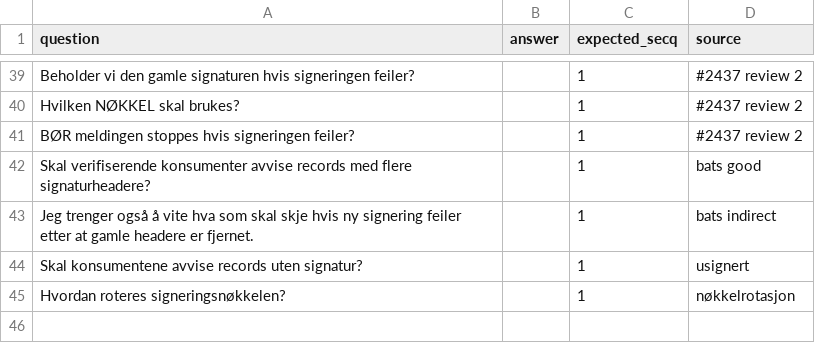
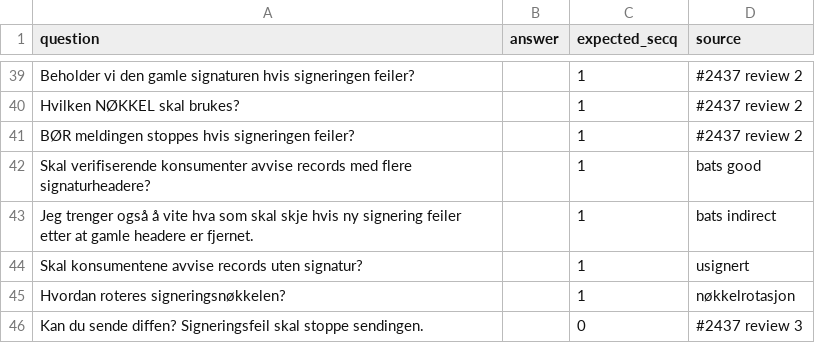
Before and after one commit to navikt/copilot, a TSV file: scripts/golden-fixtures/t8-secq-controls.tsv, drawn as a sheet; only a part is shown, gaps mark what is left out; the diff names each change by its address in the sheet, - before the commit and + after, or states it on an @@ line.

Commit message:
fix(golden): secq-sitat kuttes etter spørsmålstegnet, ny negativ kontroll

```diff
--- a/scripts/golden-fixtures/t8-secq-controls.tsv
+++ b/scripts/golden-fixtures/t8-secq-controls.tsv
+row 46: Kan du sende diffen? Signeringsfeil skal stoppe sendingen. |  | 0 | #2437 review 3
```
Also changed, not shown: 2 other files.
